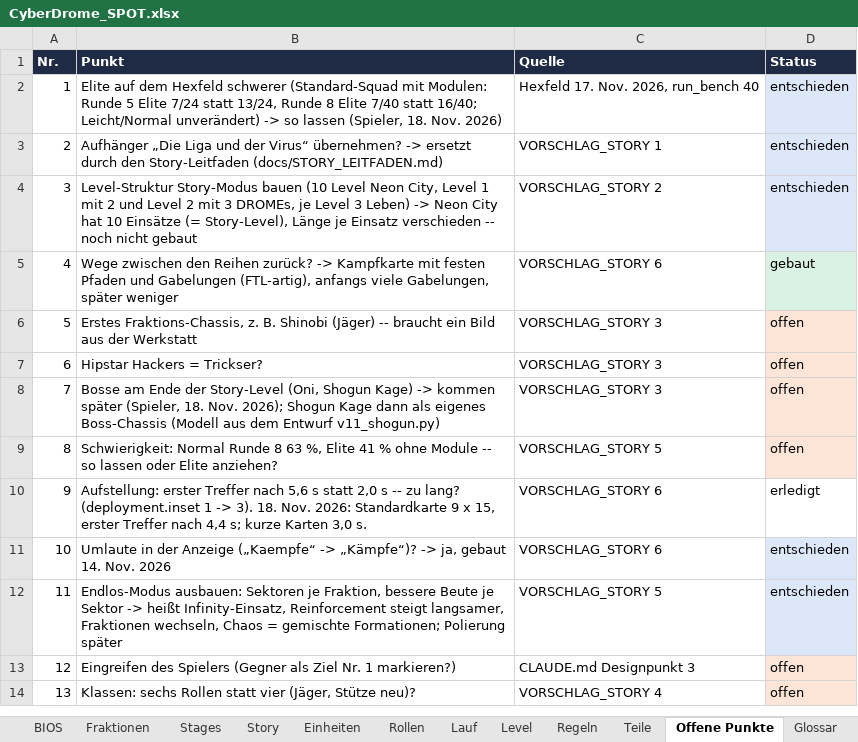
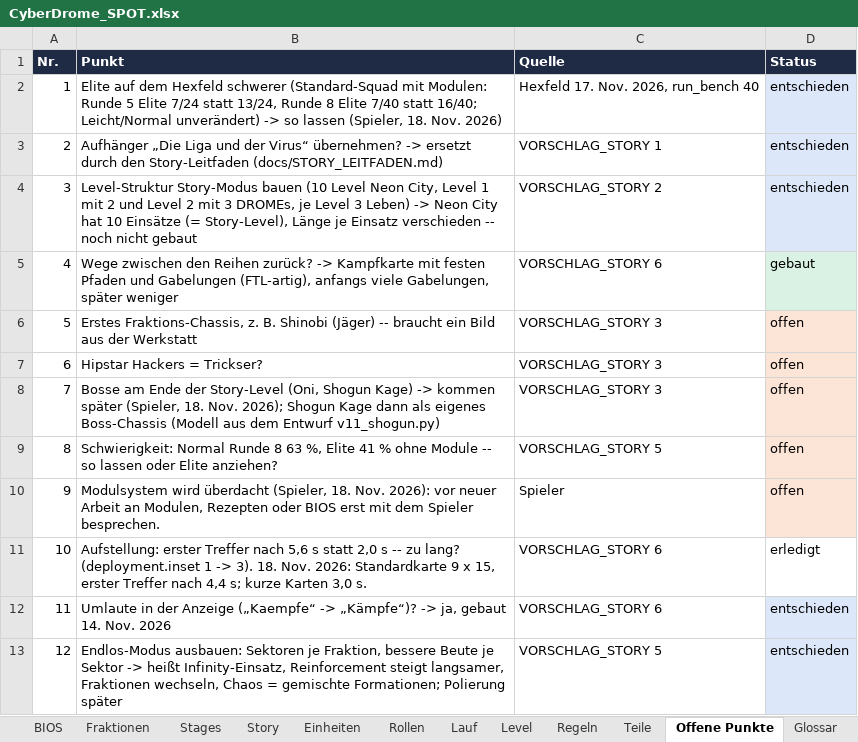
Before and after one commit to Longuspong/CyberDrome, an Excel workbook: docs/spot/CyberDrome_SPOT.xlsx, sheet Offene Punkte, drawn as a sheet; only a part is shown; the shorter side is filled out with more unchanged rows; values as stored, in another font and other column widths than the file's, no borders; addresses are those after the commit; the diff names each change by its address in the sheet, - before the commit and + after, or states it on an @@ line.

```diff
--- a/docs/spot/CyberDrome_SPOT.xlsx (sheet Offene Punkte)
+++ b/docs/spot/CyberDrome_SPOT.xlsx (sheet Offene Punkte)
+row 10: 9 | Modulsystem wird überdacht (Spieler, 18. Nov. 2026): vor neuer Arbeit an Modulen, Rezepten oder BIOS erst mit dem Spieler besprechen. | Spieler | offen
@@ column A (Nr.) renumbered from row 11 down @@
```
Also changed, not shown: 3 other files.
